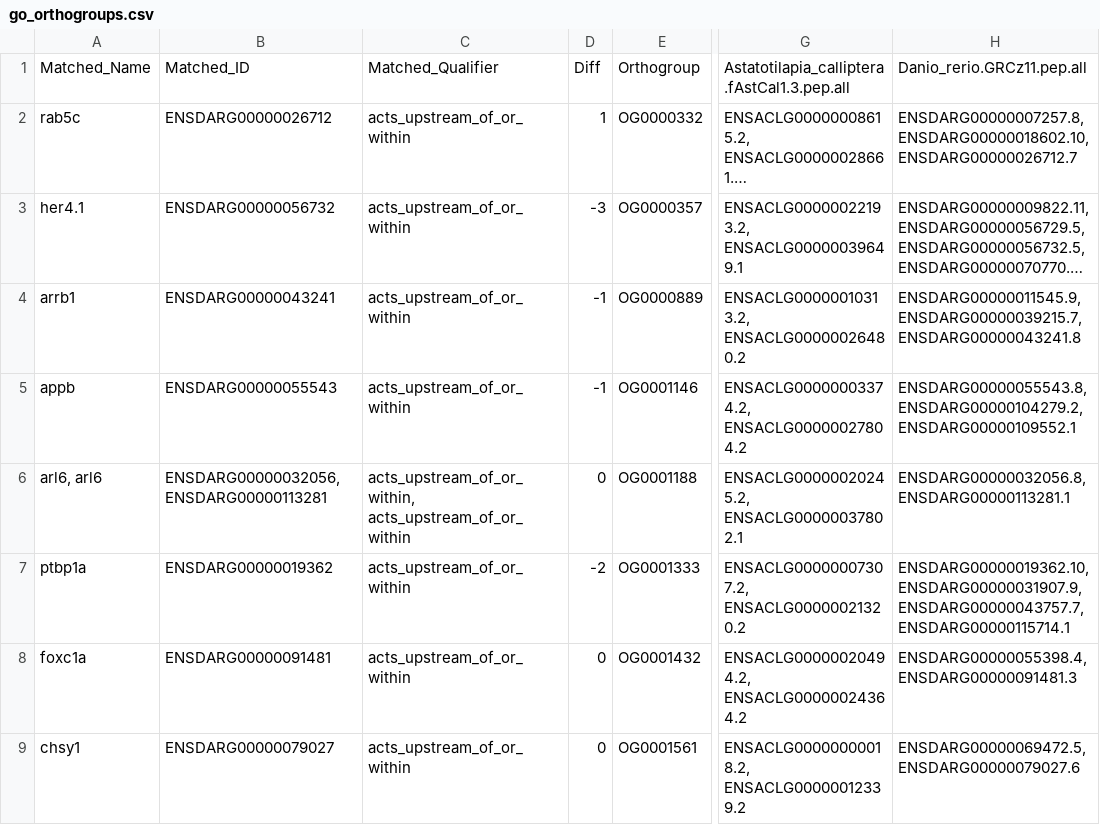
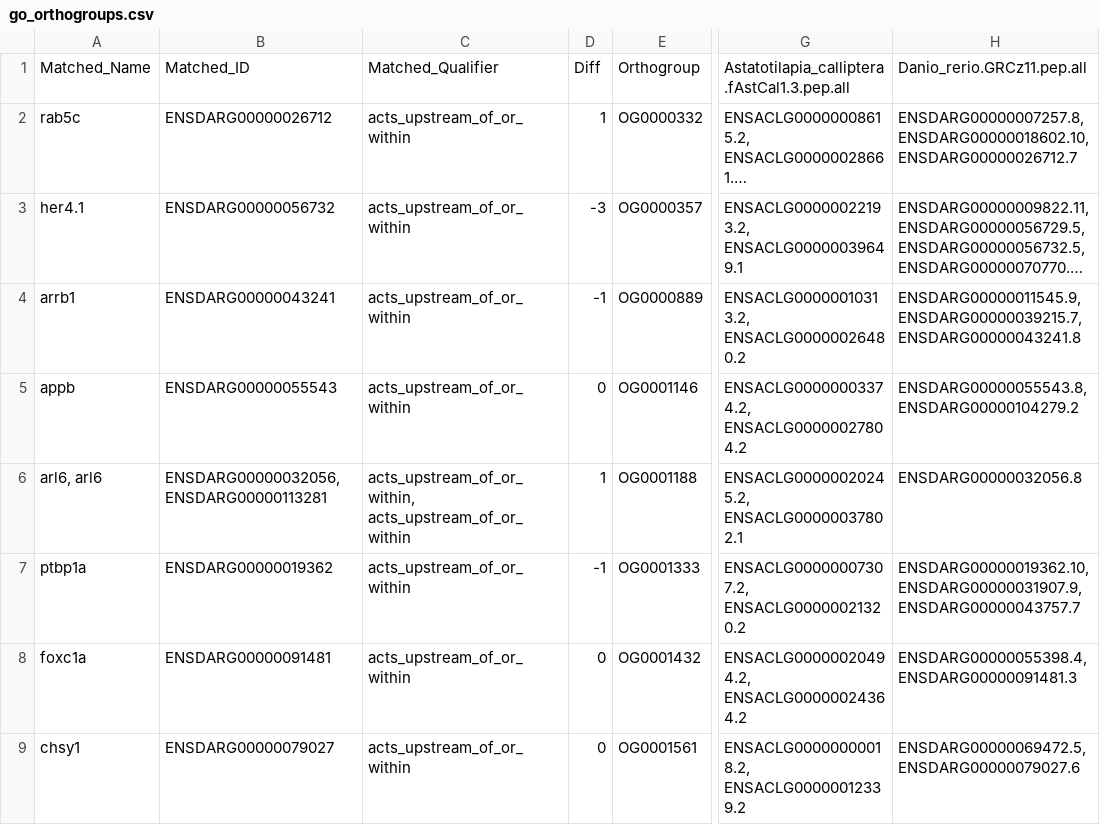
Before and after one commit to yihuanlin/Project-Cichlids, a CSV file: go_orthogroups.csv, drawn as a sheet; only a part is shown, gaps mark what is left out; long unchanged cells end in …; the diff covers the shown part only; the diff names each change by its address in the sheet, - before the commit and + after, or states it on an @@ line.

```diff
--- a/go_orthogroups.csv
+++ b/go_orthogroups.csv
-D5: -1
+D5: 0
-H5: ENSDARG00000055543.8, ENSDARG00000104279.2, ENSDARG00000109552.1
+H5: ENSDARG00000055543.8, ENSDARG00000104279.2
-D6: 0
+D6: 1
-H6: ENSDARG00000032056.8, ENSDARG00000113281.1
+H6: ENSDARG00000032056.8
-D7: -2
+D7: -1
-H7: ENSDARG00000019362.10, ENSDARG00000031907.9, ENSDARG00000043757.7, ENSDARG00000115714.1
+H7: ENSDARG00000019362.10, ENSDARG00000031907.9, ENSDARG00000043757.7
```
Also changed, not shown: 34 edited cells elsewhere in this file, 3 other files.
